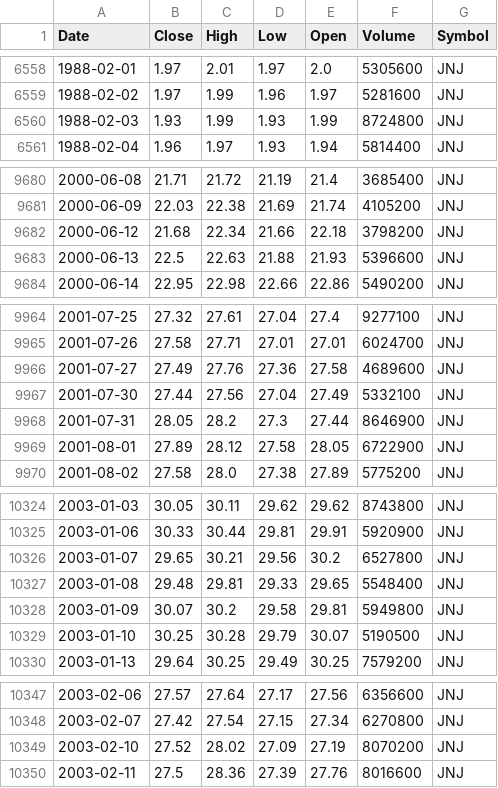
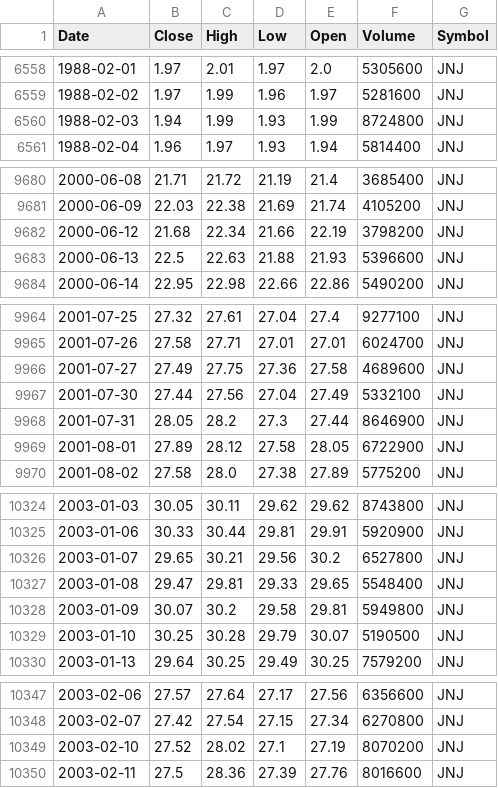
Before and after one commit to jantoniopalacios/TradingCore, a CSV file: Data_files/JNJ_1d_MAX.csv, drawn as a sheet; only a part is shown, gaps mark what is left out; the diff covers the shown part only.

```diff
--- a/Data_files/JNJ_1d_MAX.csv
+++ b/Data_files/JNJ_1d_MAX.csv
@@ -6559,3 +6559,3 @@ Date,Close,High,Low,Open,Volume,Symbol
 1988-02-02,1.97,1.99,1.96,1.97,5281600,JNJ
-1988-02-03,1.93,1.99,1.93,1.99,8724800,JNJ
+1988-02-03,1.94,1.99,1.93,1.99,8724800,JNJ
 1988-02-04,1.96,1.97,1.93,1.94,5814400,JNJ
@@ -9681,3 +9681,3 @@ Date,Close,High,Low,Open,Volume,Symbol
 2000-06-09,22.03,22.38,21.69,21.74,4105200,JNJ
-2000-06-12,21.68,22.34,21.66,22.18,3798200,JNJ
+2000-06-12,21.68,22.34,21.66,22.19,3798200,JNJ
 2000-06-13,22.5,22.63,21.88,21.93,5396600,JNJ
@@ -9965,3 +9965,3 @@ Date,Close,High,Low,Open,Volume,Symbol
 2001-07-26,27.58,27.71,27.01,27.01,6024700,JNJ
-2001-07-27,27.49,27.76,27.36,27.58,4689600,JNJ
+2001-07-27,27.49,27.75,27.36,27.58,4689600,JNJ
 2001-07-30,27.44,27.56,27.04,27.49,5332100,JNJ
@@ -10326,3 +10326,3 @@ Date,Close,High,Low,Open,Volume,Symbol
 2003-01-07,29.65,30.21,29.56,30.2,6527800,JNJ
-2003-01-08,29.48,29.81,29.33,29.65,5548400,JNJ
+2003-01-08,29.47,29.81,29.33,29.65,5548400,JNJ
 2003-01-09,30.07,30.2,29.58,29.81,5949800,JNJ
@@ -10348,3 +10348,3 @@ Date,Close,High,Low,Open,Volume,Symbol
 2003-02-07,27.42,27.54,27.15,27.34,6270800,JNJ
-2003-02-10,27.52,28.02,27.09,27.19,8070200,JNJ
+2003-02-10,27.52,28.02,27.1,27.19,8070200,JNJ
 2003-02-11,27.5,28.36,27.39,27.76,8016600,JNJ
```
Also changed, not shown: 2 added rows and 24 edited cells elsewhere in this file, Data_files/ADBE_1d_MAX.csv, Data_files/ASML_1d_MAX.csv, 26 other files.
